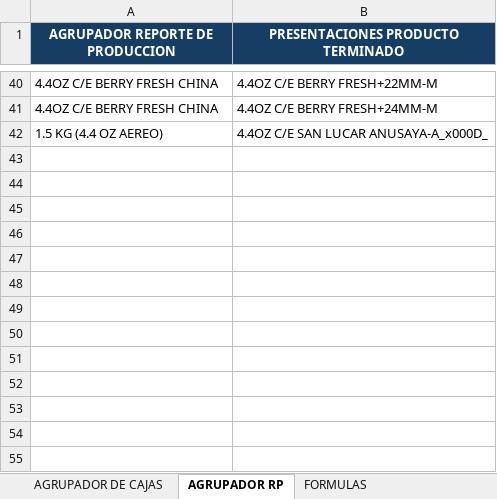
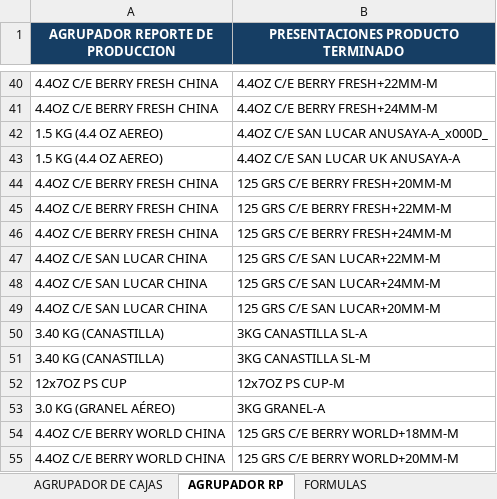
Before and after one commit to Egem97/schedata, an Excel workbook: src/storage/AGRUPADOR RP.xlsx, sheet AGRUPADOR RP, drawn as a sheet; only a part is shown, gaps mark what is left out; values as stored, in another font and other column widths than the file's, no borders; the diff names each change by its address in the sheet, - before the commit and + after, or states it on an @@ line.

```diff
--- a/src/storage/AGRUPADOR RP.xlsx (sheet AGRUPADOR RP)
+++ b/src/storage/AGRUPADOR RP.xlsx (sheet AGRUPADOR RP)
+row 43: 1.5 KG (4.4 OZ AEREO) | 4.4OZ C/E SAN LUCAR UK ANUSAYA-A
+row 44: 4.4OZ C/E BERRY FRESH CHINA | 125 GRS C/E BERRY FRESH+20MM-M
+row 45: 4.4OZ C/E BERRY FRESH CHINA | 125 GRS C/E BERRY FRESH+22MM-M
+row 46: 4.4OZ C/E BERRY FRESH CHINA | 125 GRS C/E BERRY FRESH+24MM-M
+row 47: 4.4OZ C/E SAN LUCAR CHINA | 125 GRS C/E SAN LUCAR+22MM-M
+row 48: 4.4OZ C/E SAN LUCAR CHINA | 125 GRS C/E SAN LUCAR+24MM-M
+row 49: 4.4OZ C/E SAN LUCAR CHINA | 125 GRS C/E SAN LUCAR+20MM-M
+row 50: 3.40 KG (CANASTILLA) | 3KG CANASTILLA SL-A
+row 51: 3.40 KG (CANASTILLA) | 3KG CANASTILLA SL-M
+row 52: 12x7OZ PS CUP | 12x7OZ PS CUP-M
+row 53: 3.0 KG (GRANEL AÉREO) | 3KG GRANEL-A
+row 54: 4.4OZ C/E BERRY WORLD CHINA | 125 GRS C/E BERRY WORLD+18MM-M
+row 55: 4.4OZ C/E BERRY WORLD CHINA | 125 GRS C/E BERRY WORLD+20MM-M
```
Also changed, not shown: sheet AGRUPADOR DE CAJAS, producto_terminado2.xlsx, 8 other files.
